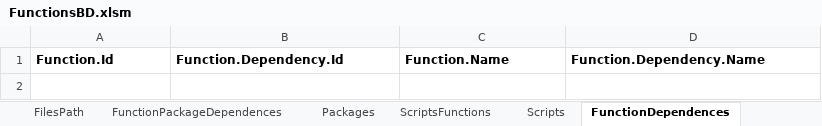
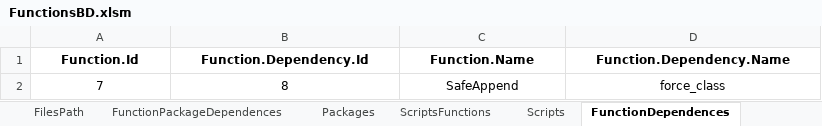
Before and after one commit to Murilojunqueira/RFunction, an Excel workbook: FunctionsBD.xlsm, sheet FunctionDependences, drawn as a sheet; values as stored, in another font and other column widths than the file's, no borders; the diff names each change by its address in the sheet, - before the commit and + after, or states it on an @@ line.

```diff
--- a/FunctionsBD.xlsm (sheet FunctionDependences)
+++ b/FunctionsBD.xlsm (sheet FunctionDependences)
-A1:D1 alignment: left
+A1:D1 alignment: center
+row 2: 7 | 8 | SafeAppend | force_class
```
Also changed, not shown: sheet Functions, sheet FilesPath, charts or pictures, 7 other files.
